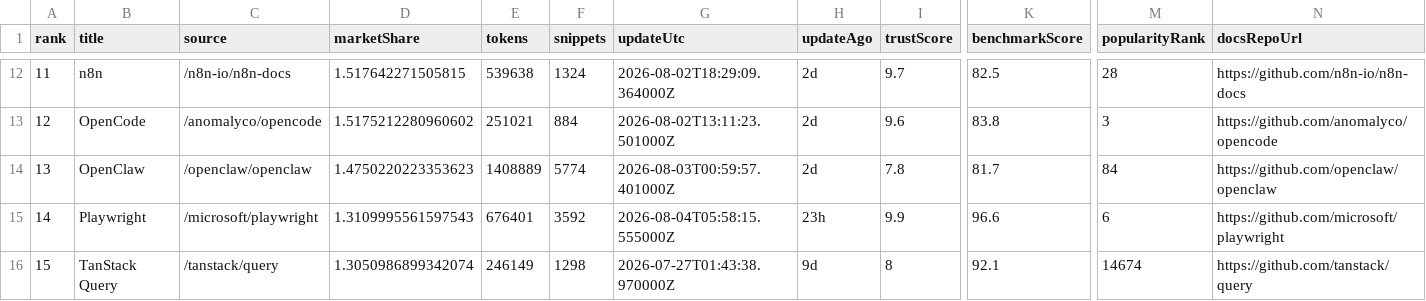
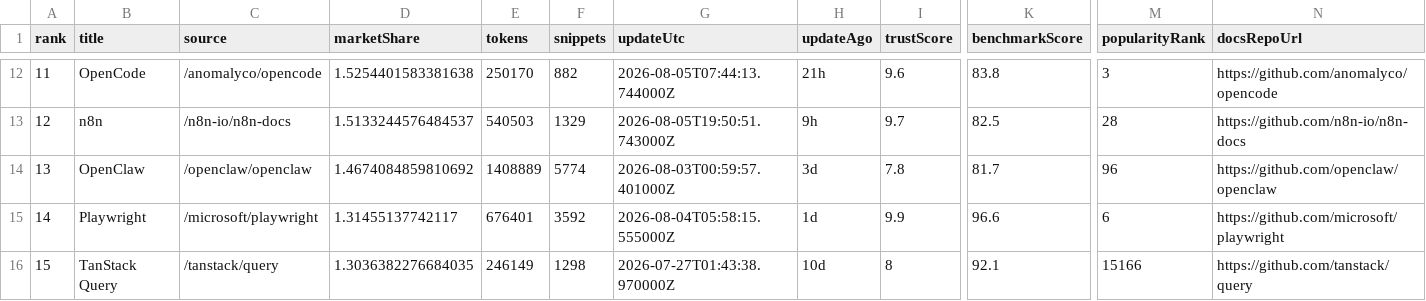
Before and after one commit to LouisLau-art/multi-agent-skills-catalog, a CSV file: docs/data/context7_docs_popular_top50.csv, drawn as a sheet; only a part is shown, gaps mark what is left out; the diff covers the shown part only; the diff names each change by its address in the sheet, - before the commit and + after, or states it on an @@ line.

```diff
--- a/docs/data/context7_docs_popular_top50.csv
+++ b/docs/data/context7_docs_popular_top50.csv
-B12 (title): n8n
+B12 (title): OpenCode
-C12 (source): /n8n-io/n8n-docs
+C12 (source): /anomalyco/opencode
-D12 (marketShare): 1.517642271505815
+D12 (marketShare): 1.5254401583381638
-E12 (tokens): 539638
+E12 (tokens): 250170
-F12 (snippets): 1324
+F12 (snippets): 882
-G12 (updateUtc): 2026-08-02T18:29:09.364000Z
+G12 (updateUtc): 2026-08-05T07:44:13.744000Z
-H12 (updateAgo): 2d
+H12 (updateAgo): 21h
-I12 (trustScore): 9.7
+I12 (trustScore): 9.6
-K12 (benchmarkScore): 82.5
+K12 (benchmarkScore): 83.8
-M12 (popularityRank): 28
+M12 (popularityRank): 3
-N12 (docsRepoUrl): https://github.com/n8n-io/n8n-docs
+N12 (docsRepoUrl): https://github.com/anomalyco/opencode
-B13 (title): OpenCode
+B13 (title): n8n
-C13 (source): /anomalyco/opencode
+C13 (source): /n8n-io/n8n-docs
-D13 (marketShare): 1.5175212280960602
+D13 (marketShare): 1.5133244576484537
-E13 (tokens): 251021
+E13 (tokens): 540503
-F13 (snippets): 884
+F13 (snippets): 1329
-G13 (updateUtc): 2026-08-02T13:11:23.501000Z
+G13 (updateUtc): 2026-08-05T19:50:51.743000Z
-H13 (updateAgo): 2d
+H13 (updateAgo): 9h
-I13 (trustScore): 9.6
+I13 (trustScore): 9.7
-K13 (benchmarkScore): 83.8
+K13 (benchmarkScore): 82.5
-M13 (popularityRank): 3
+M13 (popularityRank): 28
-N13 (docsRepoUrl): https://github.com/anomalyco/opencode
+N13 (docsRepoUrl): https://github.com/n8n-io/n8n-docs
-D14 (marketShare): 1.4750220223353623
+D14 (marketShare): 1.4674084859810692
-H14 (updateAgo): 2d
+H14 (updateAgo): 3d
-M14 (popularityRank): 84
+M14 (popularityRank): 96
-D15 (marketShare): 1.3109995561597543
+D15 (marketShare): 1.31455137742117
-H15 (updateAgo): 23h
+H15 (updateAgo): 1d
-D16 (marketShare): 1.3050986899342074
+D16 (marketShare): 1.3036382276684035
-H16 (updateAgo): 9d
+H16 (updateAgo): 10d
-M16 (popularityRank): 14674
+M16 (popularityRank): 15166
```
Also changed, not shown: 155 edited cells elsewhere in this file, docs/data/skills_sh_all_time_top2000.csv, 5 other files.
